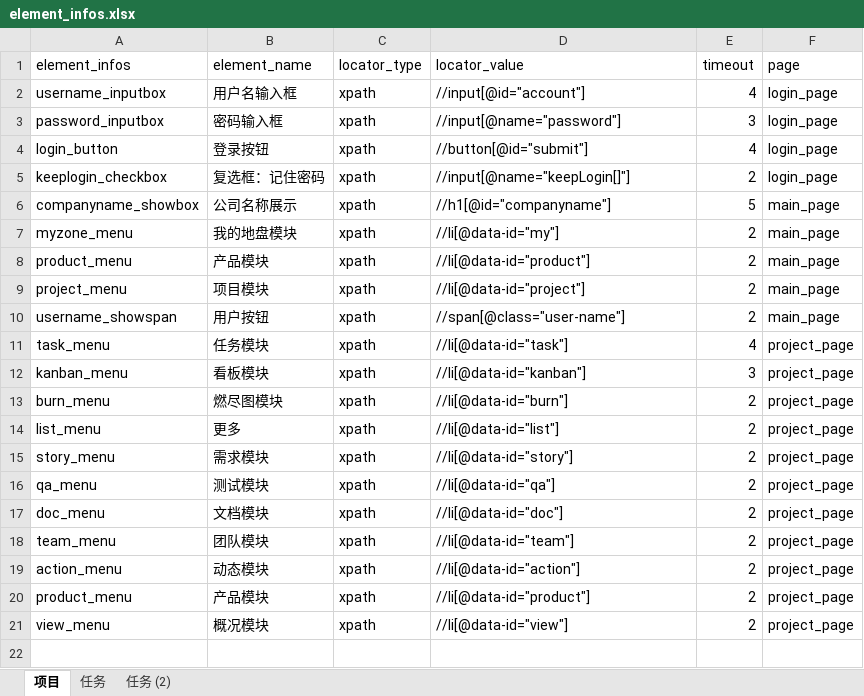
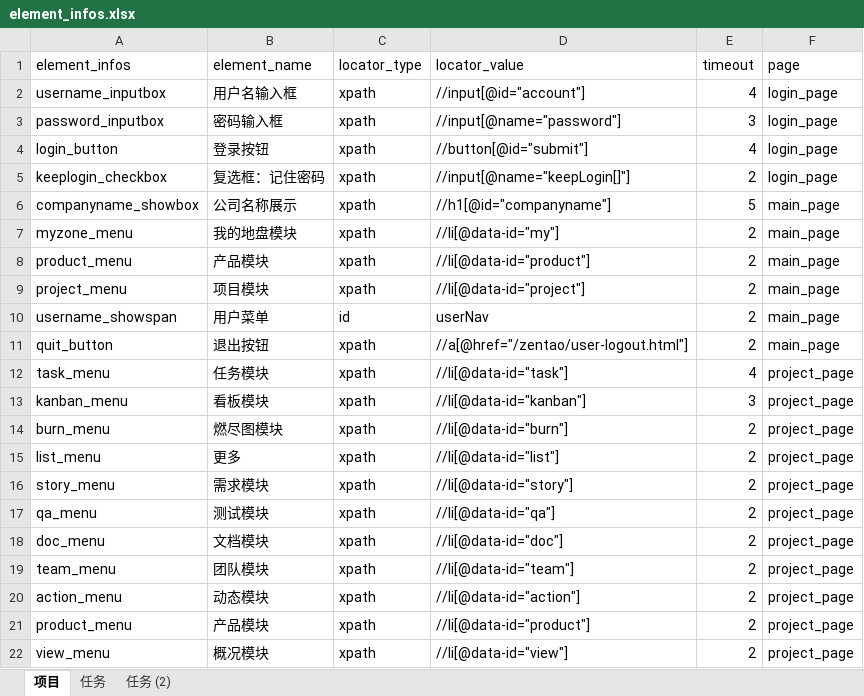
Before and after one commit to liu-ruhui/PO_chandao_01_03, an Excel workbook: element_info_datas/element_infos.xlsx, sheet 项目, drawn as a sheet; values as stored, in another font and other column widths than the file's, no borders; the diff names each change by its address in the sheet, - before the commit and + after, or states it on an @@ line.

Commit message:
第十次提交： 1.用例层的编写实战 login_test  quit_test 模块 2.自定义unittest.TestCase SeleniumBaseCase模块

```diff
--- a/element_info_datas/element_infos.xlsx (sheet 项目)
+++ b/element_info_datas/element_infos.xlsx (sheet 项目)
-B10 (element_name): 用户按钮
+B10 (element_name): 用户菜单
-C10 (locator_type): xpath
+C10 (locator_type): id
-D10 (locator_value): //span[@class="user-name"]
+D10 (locator_value): userNav
+row 11: quit_button | 退出按钮 | xpath | //a[@href="/zentao/user-logout.html"] | 2 | main_page
```
Also changed, not shown: 8 other files.
